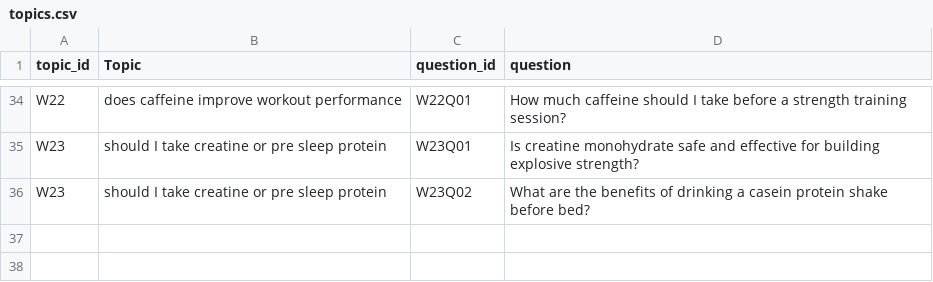
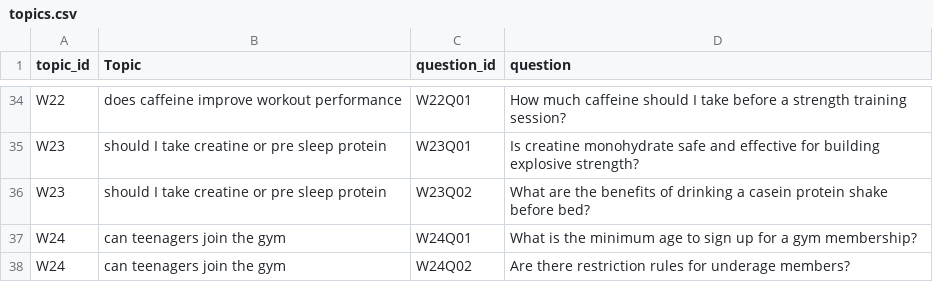
Before and after one commit to A-Helia/WIL-Proj-Group-23, a CSV file: data/topics.csv, drawn as a sheet; only a part is shown, gaps mark what is left out.

```diff
--- a/data/topics.csv
+++ b/data/topics.csv
@@ -36 +36,3 @@ W23,should I take creatine or pre sleep protein,W23Q01,Is creatine monohydrate s
 W23,should I take creatine or pre sleep protein,W23Q02,What are the benefits of drinking a casein protein shake before bed?
+W24,can teenagers join the gym,W24Q01,What is the minimum age to sign up for a gym membership?
+W24,can teenagers join the gym,W24Q02,Are there restriction rules for underage members?
```
Also changed, not shown: data/collection.csv, data/groundtruth.csv, 4 other files.
